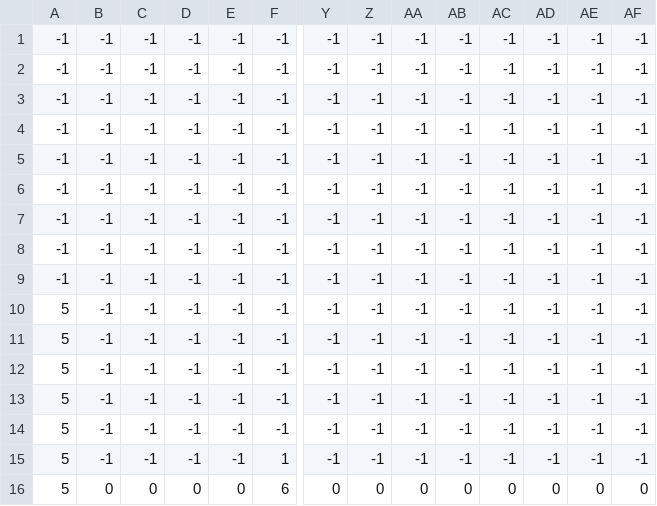
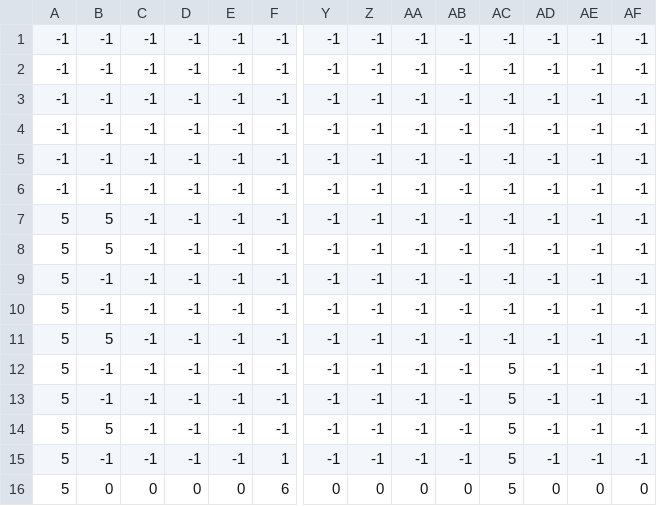
Before and after one commit to NetroxTTV/MiniStudio, a CSV file: level0_data.csv, drawn as a sheet; only a part is shown, gaps mark what is left out; removed rows and columns are numbered as before the commit, all else as after; rows hold the shown columns only; the diff names each change by its address in the sheet, - before the commit and + after, or states it on an @@ line.

```diff
--- a/level0_data.csv
+++ b/level0_data.csv
-A7:A8: -1
+A7:A8: 5
-B7:B8: -1
+B7:B8: 5
-row 9: -1 | -1 | -1 | -1 | -1 | -1 | -1 | -1 | -1 | -1 | -1 | -1 | -1 | -1
-B11: -1
+B11: 5
+row 12: 5 | -1 | -1 | -1 | -1 | -1 | -1 | -1 | -1 | -1 | 5 | -1 | -1 | -1
-AC13:AC15: -1
+AC13:AC15: 5
-B14: -1
+B14: 5
-AC16: 0
+AC16: 5
```
Also changed, not shown: 1 other file.
